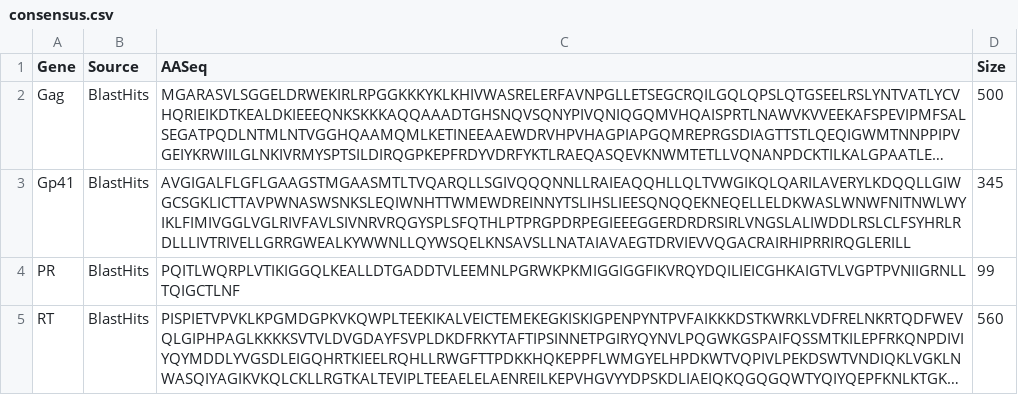
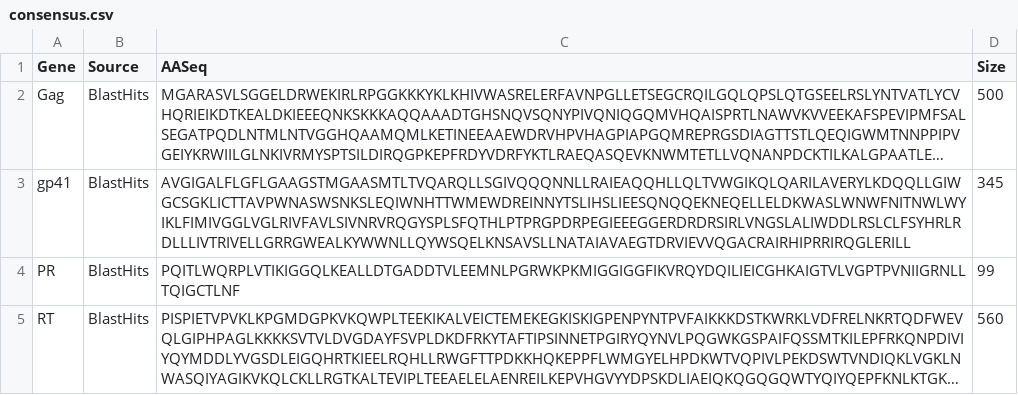
Before and after one commit to hivdb/gag-gp41, a CSV file: data/consensus.csv, drawn as a sheet; long unchanged cells end in …; the diff names each change by its address in the sheet, - before the commit and + after, or states it on an @@ line.

Commit message:
Add script which export tables of aa changes

```diff
--- a/data/consensus.csv
+++ b/data/consensus.csv
-A3 (Gene): Gp41
+A3 (Gene): gp41
```
Also changed, not shown: 7 other files.
